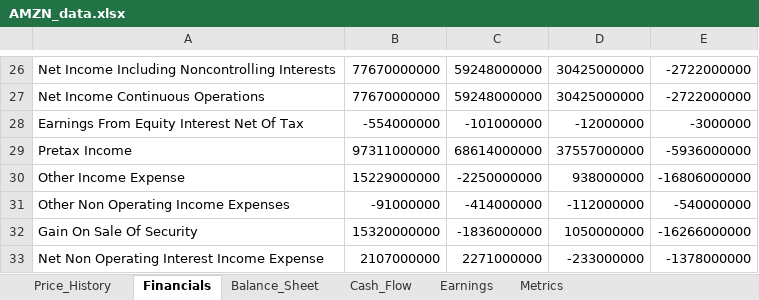
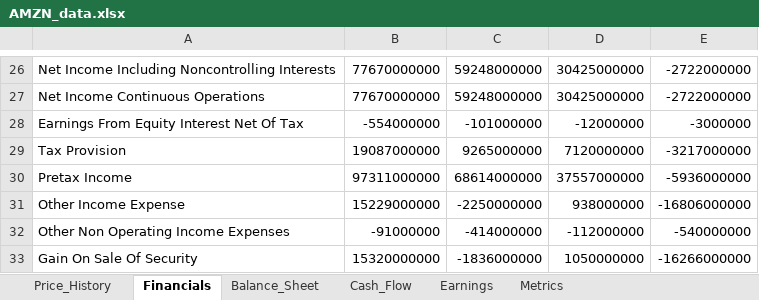
Before and after one commit to Jamesssurfer/StockResearch, an Excel workbook: data/AMZN_data.xlsx, sheet Financials, drawn as a sheet; only a part is shown, gaps mark what is left out; the shorter side is filled out with more unchanged rows; values as stored, in another font and other column widths than the file's, no borders; the diff names each change by its address in the sheet, - before the commit and + after, or states it on an @@ line.

```diff
--- a/data/AMZN_data.xlsx (sheet Financials)
+++ b/data/AMZN_data.xlsx (sheet Financials)
+row 29: Tax Provision | 19087000000 | 9265000000 | 7120000000 | -3217000000
```
Also changed, not shown: sheet Price_History, sheet Metrics.
